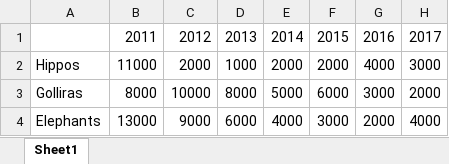
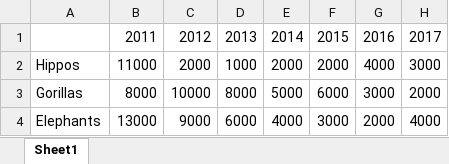
Before and after one commit to Geo-Gecko/GVTC_Webmaps, an Excel workbook: GVTC/keyspecies.xlsx, sheet Sheet1, drawn as a sheet; values as stored, in another font and other column widths than the file's, no borders; the diff names each change by its address in the sheet, - before the commit and + after, or states it on an @@ line.

Commit message:
Edits to the dash board
Joined trafficking data into one graph.
Joined cropraids data into one graph.
Added icons to the arrests table.
Removed the fill effect from the key.
species trend graph.
Changed the colors to one graphical color for each animal.

```diff
--- a/GVTC/keyspecies.xlsx (sheet Sheet1)
+++ b/GVTC/keyspecies.xlsx (sheet Sheet1)
-A3: Golliras
+A3: Gorillas
```
Also changed, not shown: 7 other files.
